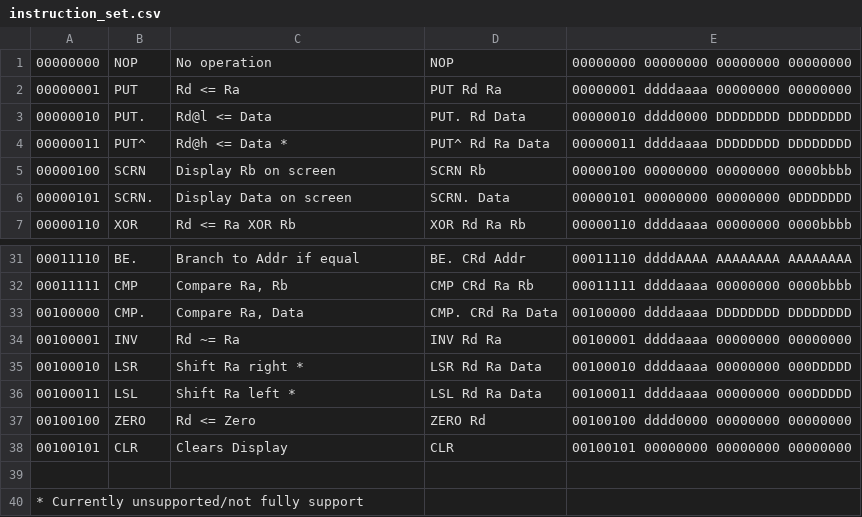
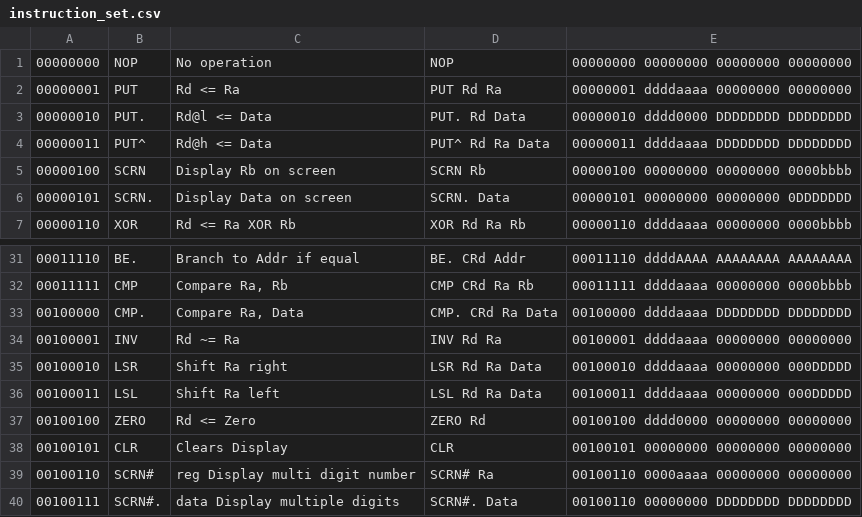
Before and after one commit to Hibyehello/hibis-assembler, a CSV file: instruction_set.csv, drawn as a sheet; only a part is shown, gaps mark what is left out; removed rows and columns are numbered as before the commit, all else as after; the diff names each change by its address in the sheet, - before the commit and + after, or states it on an @@ line.

Commit message:
Added support for a BCD circuit and Upgraded Label Support
Started work on an test example for the CPU

```diff
--- a/instruction_set.csv
+++ b/instruction_set.csv
-C4: Rd@h <= Data *
+C4: Rd@h <= Data
-C35: Shift Ra right *
+C35: Shift Ra right
-C36: Shift Ra left *
+C36: Shift Ra left
-row 39: (empty)
+row 39: 00100110 | SCRN# | reg Display multi digit number | SCRN# Ra | 00100110 0000aaaa 00000000 00000000
-row 40: * Currently unsupported/not fully support
+row 40: 00100111 | SCRN#. | data Display multiple digits | SCRN#. Data | 00100110 00000000 DDDDDDDD DDDDDDDD
```
Also changed, not shown: 5 other files.
